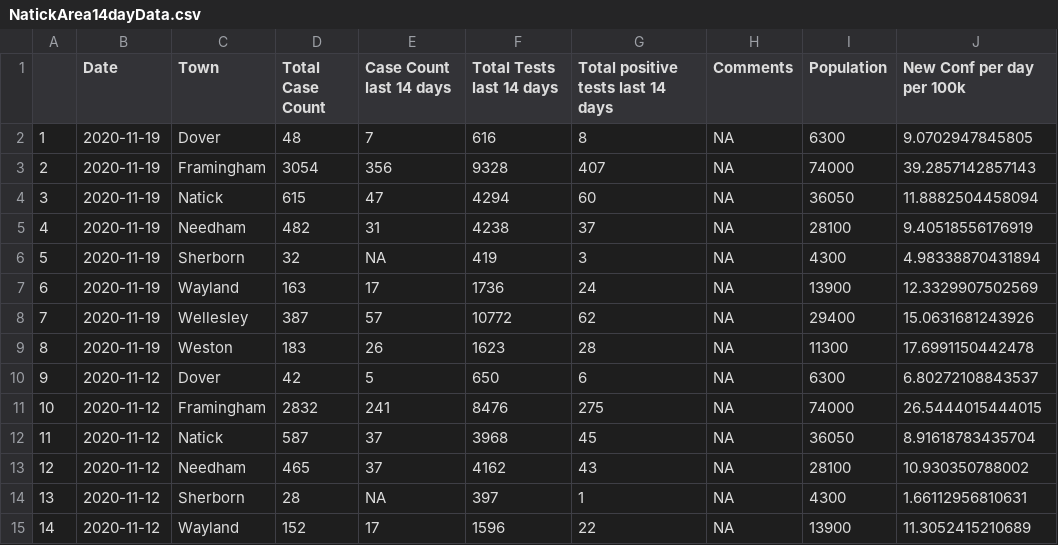
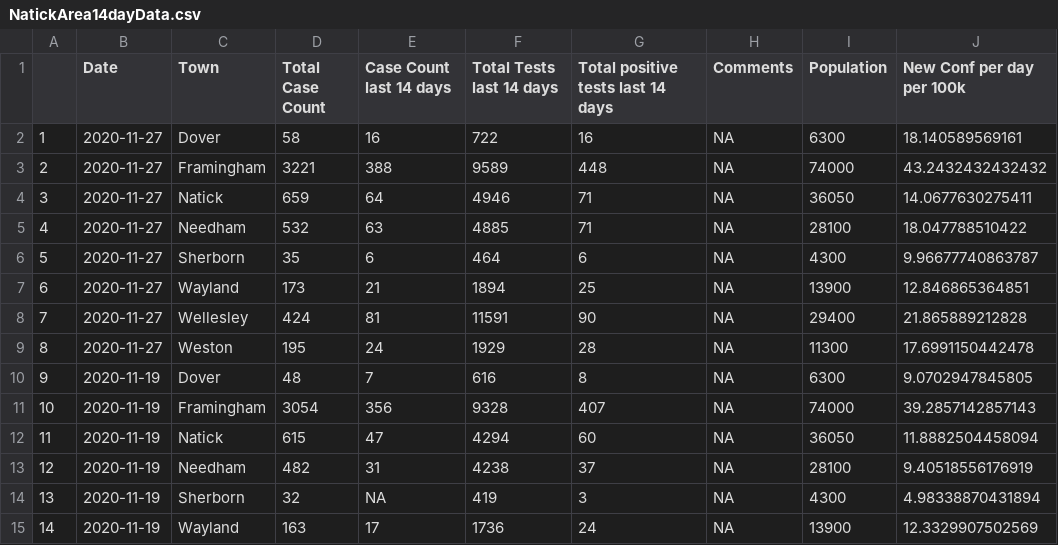
Before and after one commit to jimaraujo/NatickAreaCovid, a CSV file: Data/NatickArea14dayData.csv, drawn as a sheet; only a part is shown; the shorter side is filled out with more unchanged rows; addresses are those after the commit; the diff names each change by its address in the sheet, - before the commit and + after, or states it on an @@ line.

Commit message:
Add files via upload

```diff
--- a/Data/NatickArea14dayData.csv
+++ b/Data/NatickArea14dayData.csv
+row 2: 1 | 2020-11-27 | Dover | 58 | 16 | 722 | 16 | NA | 6300 | 18.140589569161
+row 3: 2 | 2020-11-27 | Framingham | 3221 | 388 | 9589 | 448 | NA | 74000 | 43.2432432432432
+row 4: 3 | 2020-11-27 | Natick | 659 | 64 | 4946 | 71 | NA | 36050 | 14.0677630275411
+row 5: 4 | 2020-11-27 | Needham | 532 | 63 | 4885 | 71 | NA | 28100 | 18.047788510422
+row 6: 5 | 2020-11-27 | Sherborn | 35 | 6 | 464 | 6 | NA | 4300 | 9.96677740863787
+row 7: 6 | 2020-11-27 | Wayland | 173 | 21 | 1894 | 25 | NA | 13900 | 12.846865364851
+row 8: 7 | 2020-11-27 | Wellesley | 424 | 81 | 11591 | 90 | NA | 29400 | 21.865889212828
+row 9: 8 | 2020-11-27 | Weston | 195 | 24 | 1929 | 28 | NA | 11300 | 17.6991150442478
@@ column A renumbered from row 10 down @@
```
